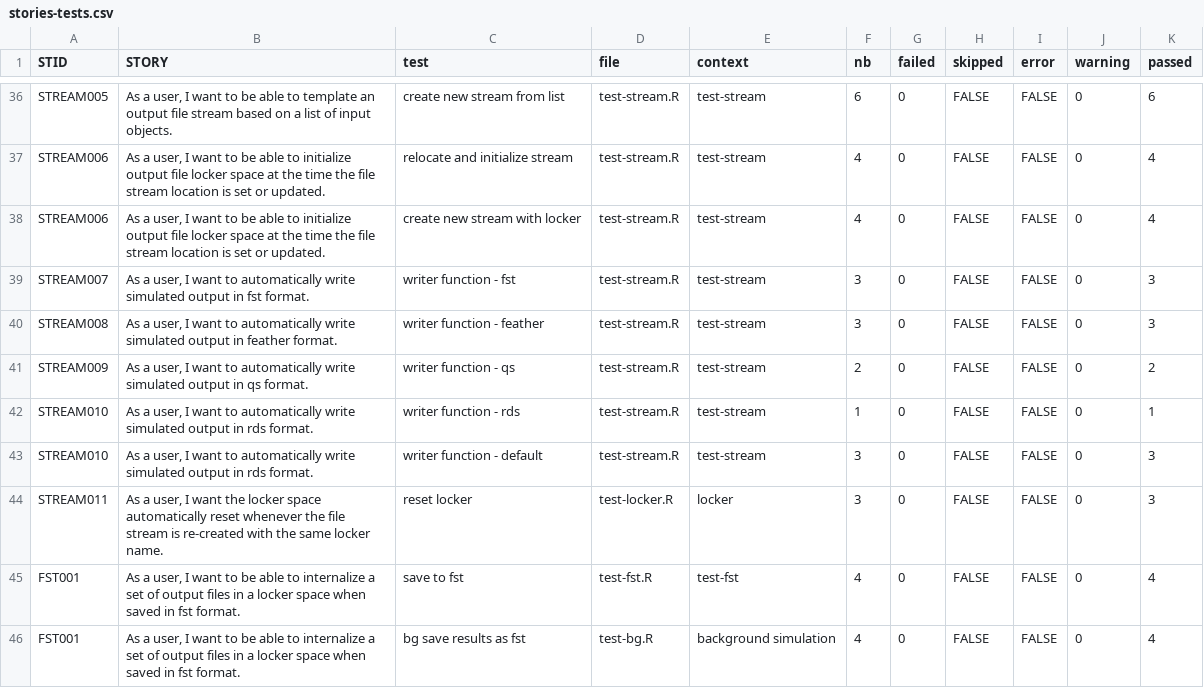
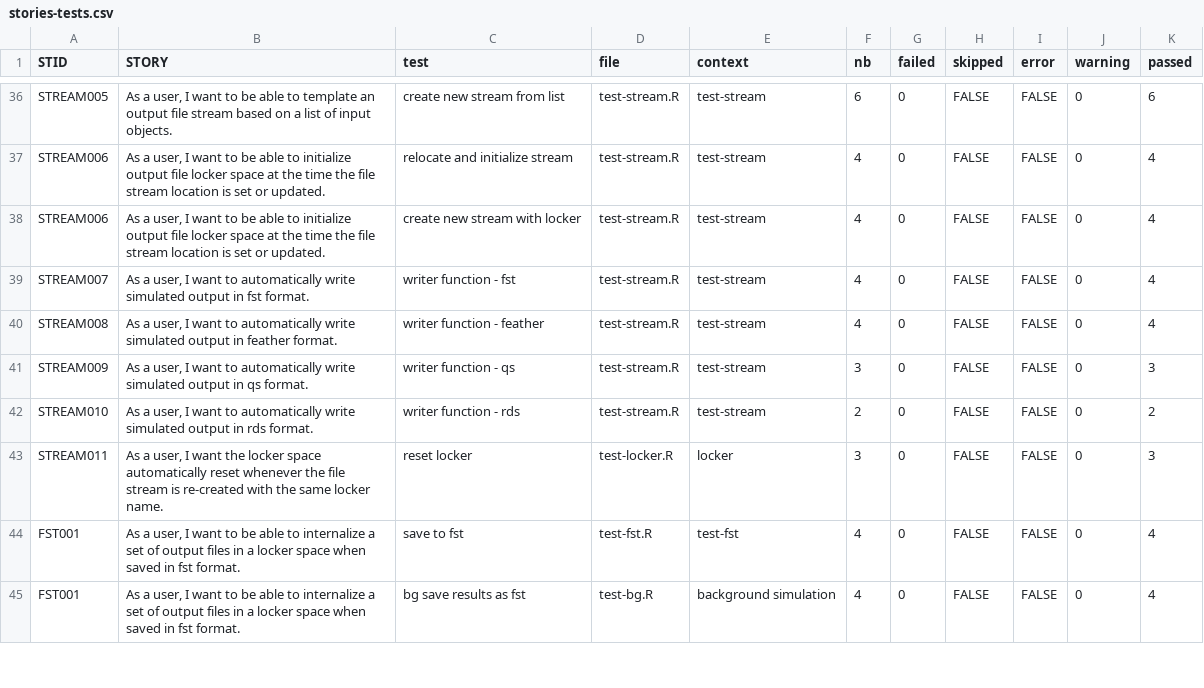
Before and after one commit to kylebaron/mrgsim.parallel, a CSV file: inst/docs/stories-tests.csv, drawn as a sheet; only a part is shown, gaps mark what is left out.

Commit message:
update stories

```diff
--- a/inst/docs/stories-tests.csv
+++ b/inst/docs/stories-tests.csv
@@ -75,12 +75,10 @@ STREAM006,"As a user, I want to be able to initialize output file locker space a
 ",create new stream with locker,test-stream.R,test-stream,4,0,FALSE,FALSE,0,4
-STREAM007,"As a user, I want to automatically write simulated output in fst format.
-",writer function - fst,test-stream.R,test-stream,3,0,FALSE,FALSE,0,3
-STREAM008,"As a user, I want to automatically write simulated output in feather format.
-",writer function - feather,test-stream.R,test-stream,3,0,FALSE,FALSE,0,3
-STREAM009,"As a user, I want to automatically write simulated output in qs format.
-",writer function - qs,test-stream.R,test-stream,2,0,FALSE,FALSE,0,2
-STREAM010,"As a user, I want to automatically write simulated output in rds format.
-",writer function - rds,test-stream.R,test-stream,1,0,FALSE,FALSE,0,1
-STREAM010,"As a user, I want to automatically write simulated output in rds format.
-",writer function - default,test-stream.R,test-stream,3,0,FALSE,FALSE,0,3
+STREAM007,"As a user, I want to automatically write simulated output in fst format.
+",writer function - fst,test-stream.R,test-stream,4,0,FALSE,FALSE,0,4
+STREAM008,"As a user, I want to automatically write simulated output in feather format.
+",writer function - feather,test-stream.R,test-stream,4,0,FALSE,FALSE,0,4
+STREAM009,"As a user, I want to automatically write simulated output in qs format.
+",writer function - qs,test-stream.R,test-stream,3,0,FALSE,FALSE,0,3
+STREAM010,"As a user, I want to automatically write simulated output in rds format.
+",writer function - rds,test-stream.R,test-stream,2,0,FALSE,FALSE,0,2
 STREAM011,"As a user, I want the locker space automatically reset whenever the file  stream is re-created with the same locker name.
```
Also changed, not shown: inst/docs/tests.csv, 1 other file.
